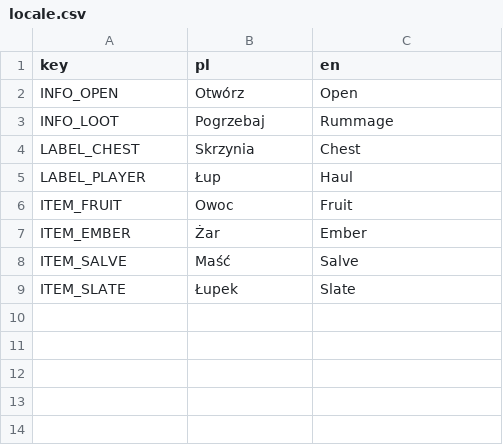
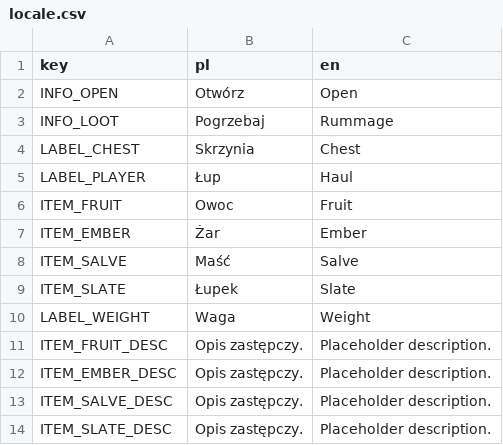
Before and after one commit to maxwelljens/bison, a CSV file: Locale/locale.csv, drawn as a sheet; the diff names each change by its address in the sheet, - before the commit and + after, or states it on an @@ line.

Commit message:
items: add localized descriptions
Adds a description_key export to Item, points the four item
resources at their locale entries and seeds the CSV rows (plus a
weight label) with placeholder text to overwrite. The salve's tile
swap from a concurrent retune rides along.

💘 Generated with Crush

Assisted-by: Crush:mimo-v2.6-pro

```diff
--- a/Locale/locale.csv
+++ b/Locale/locale.csv
+row 10: LABEL_WEIGHT | Waga | Weight
+row 11: ITEM_FRUIT_DESC | Opis zastępczy. | Placeholder description.
+row 12: ITEM_EMBER_DESC | Opis zastępczy. | Placeholder description.
+row 13: ITEM_SALVE_DESC | Opis zastępczy. | Placeholder description.
+row 14: ITEM_SLATE_DESC | Opis zastępczy. | Placeholder description.
```
Also changed, not shown: 7 other files.
